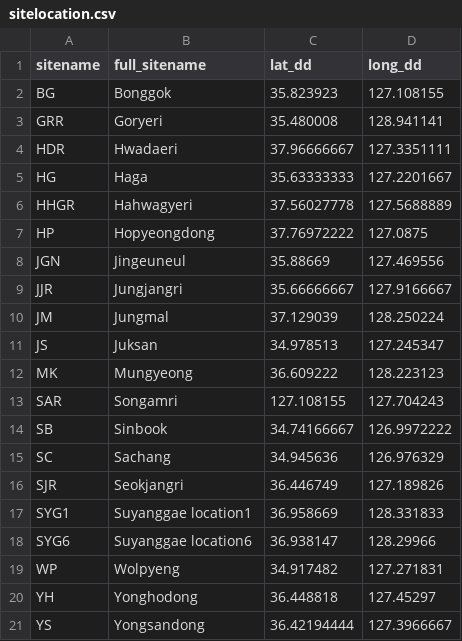
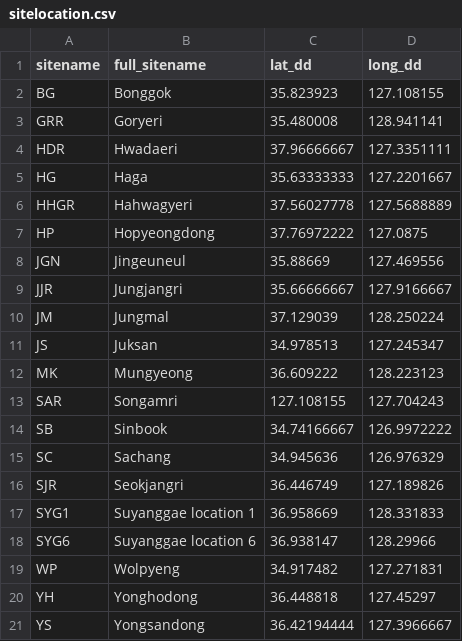
Before and after one commit to parkgayoung/CTtps, a CSV file: analysis/data/raw_data/sitelocation.csv, drawn as a sheet.

```diff
--- a/analysis/data/raw_data/sitelocation.csv
+++ b/analysis/data/raw_data/sitelocation.csv
@@ -16,4 +16,4 @@ SC,Sachang,34.945636,126.976329
 SJR,Seokjangri,36.446749,127.189826
-SYG1,Suyanggae location1,36.958669,128.331833
-SYG6,Suyanggae location6,36.938147,128.29966
+SYG1,Suyanggae location 1,36.958669,128.331833
+SYG6,Suyanggae location 6,36.938147,128.29966
 WP,Wolpyeng,34.917482,127.271831
```
Also changed, not shown: 3 other files.
